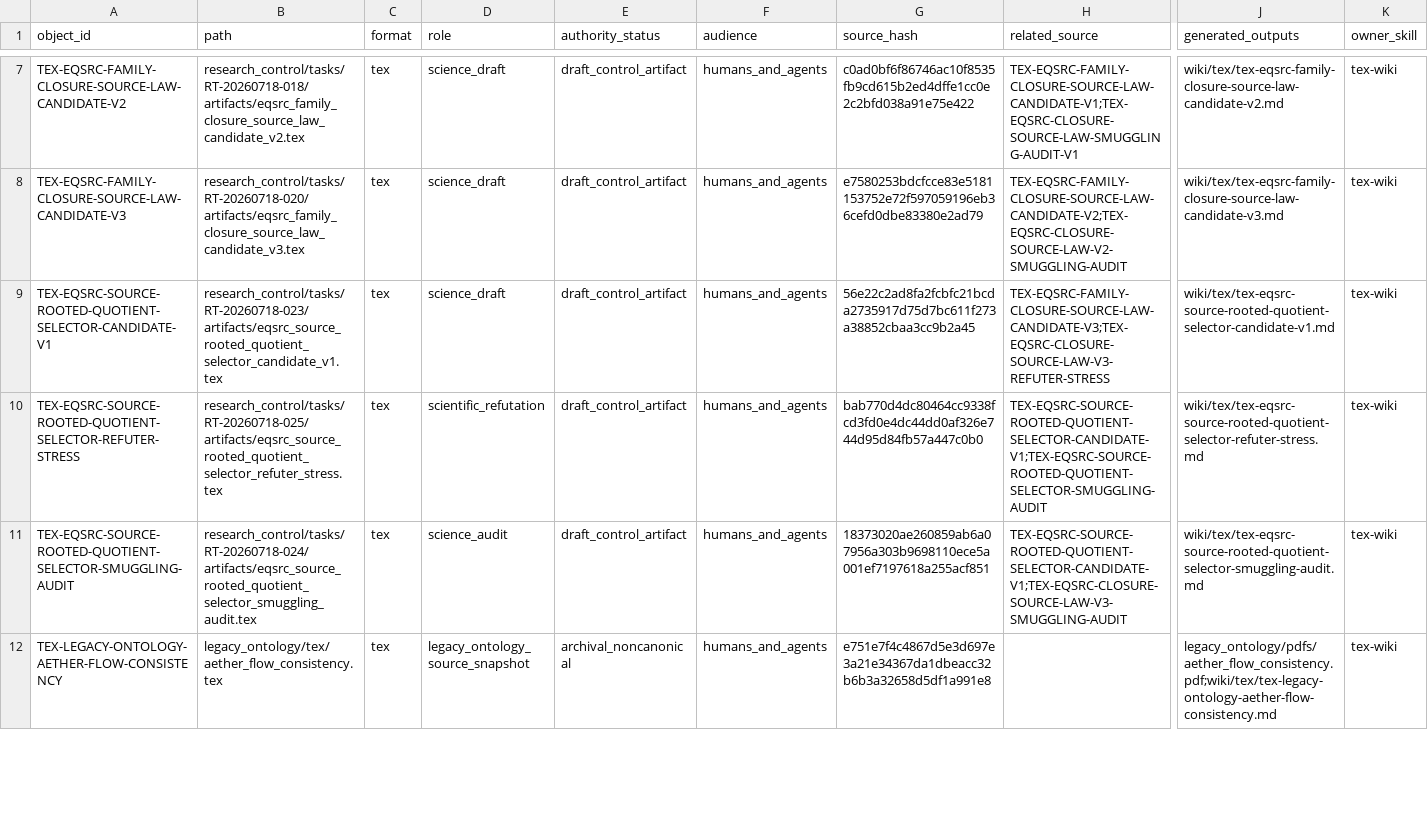
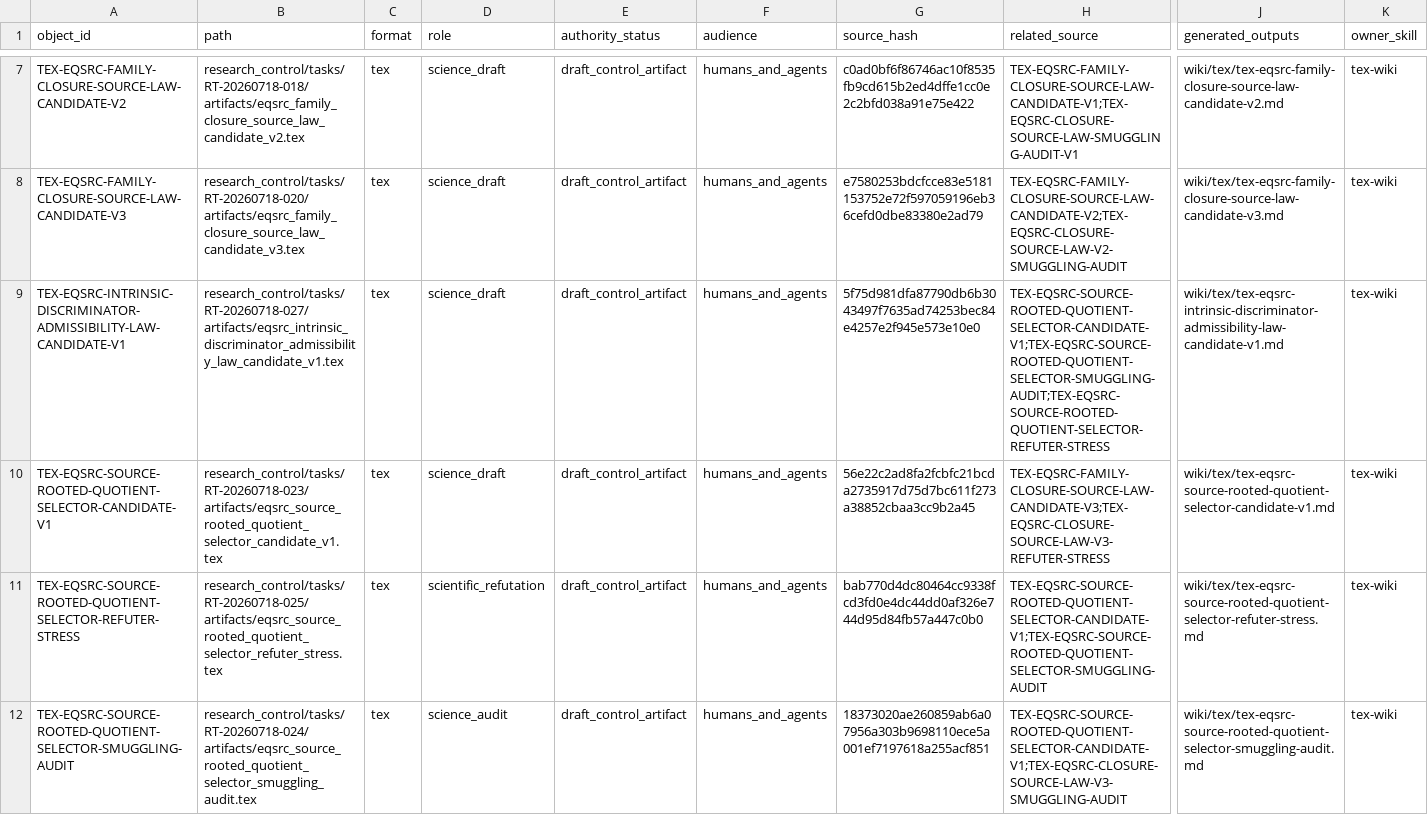
Before and after one commit to AngryOwlAI/The-AEther-Flow, a CSV file: registries/TEX_SOURCE_REGISTRY.csv, drawn as a sheet; only a part is shown, gaps mark what is left out; the shorter side is filled out with more unchanged rows; rows hold the shown columns only; the diff names each change by its address in the sheet, - before the commit and + after, or states it on an @@ line.

```diff
--- a/registries/TEX_SOURCE_REGISTRY.csv
+++ b/registries/TEX_SOURCE_REGISTRY.csv
+row 9: TEX-EQSRC-INTRINSIC-DISCRIMINATOR-ADMISSIBILITY-LAW-CANDIDATE-V1 | research_control/tasks/RT-20260718-027/artifacts/eqsrc_intrinsic_discriminator_admissibility_law_candidate_v1.tex | tex | science_draft | draft_control_artifact | humans_and_agents | 5f75d981dfa87790db6b3043497f7635ad74253bec84e4257e2f945e573e10e0 | TEX-EQSRC-SOURCE-ROOTED-QUOTIENT-SELECTOR-CANDIDATE-V1;TEX-EQSRC-SOURCE-ROOTED-QUOTIENT-SELECTOR-SMUGGLING-AUDIT;TEX-EQSRC-SOURCE-ROOTED-QUOTIENT-SELECTOR-REFUTER-STRESS | wiki/tex/tex-eqsrc-intrinsic-discriminator-admissibility-law-candidate-v1.md | tex-wiki
```
Also changed, not shown: registries/MARKDOWN_SOURCE_REGISTRY.csv, registries/OBSIDIAN_VAULT_REGISTRY.csv, 54 other files.
